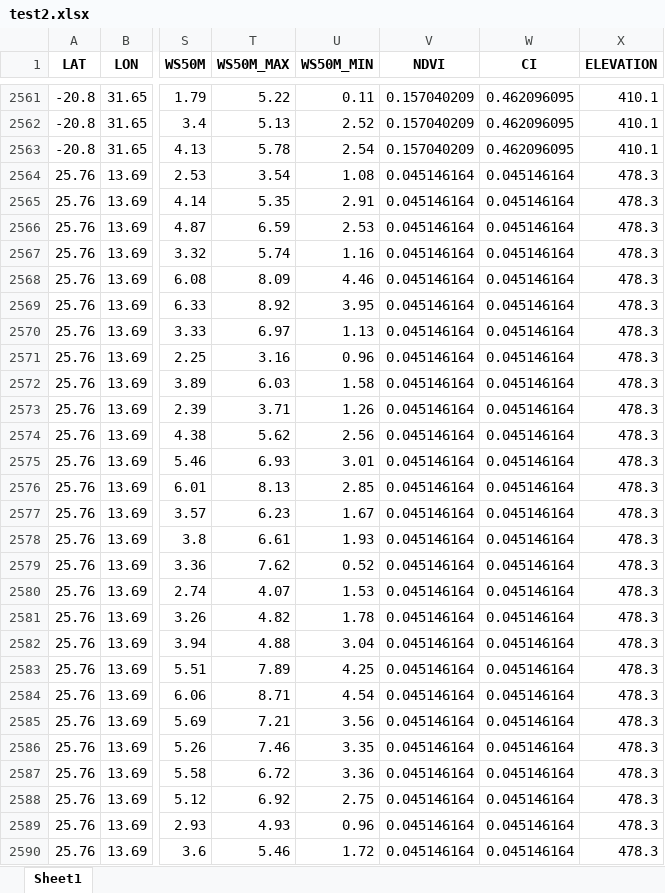
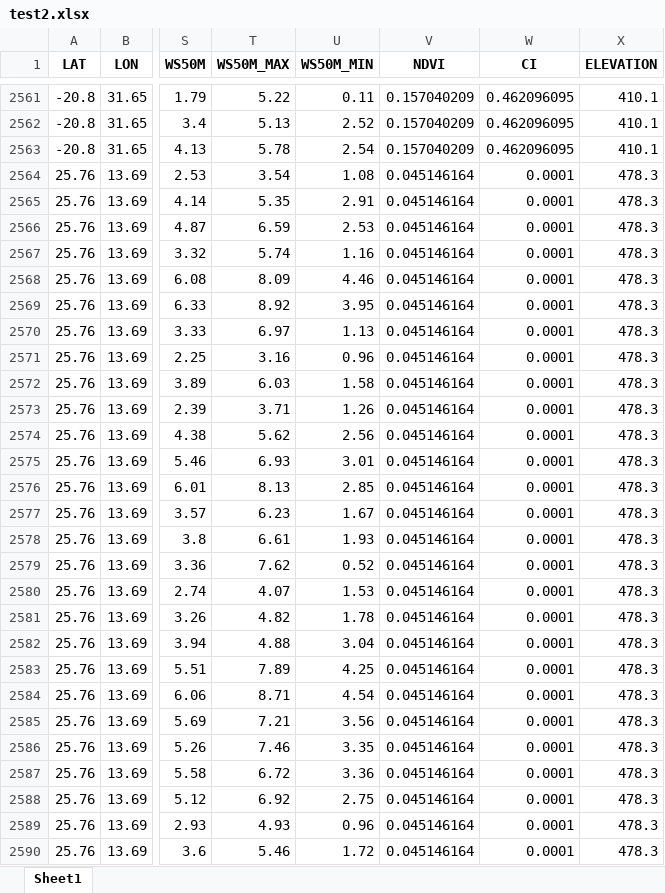
Before and after one commit to vishals25/hornbill-suitability-analysis-using-autoencoders, an Excel workbook: data/test2.xlsx, sheet Sheet1, drawn as a sheet; only a part is shown, gaps mark what is left out; values as stored, in another font and other column widths than the file's, no borders; the diff covers the shown part only; the diff names each change by its address in the sheet, - before the commit and + after, or states it on an @@ line.

```diff
--- a/data/test2.xlsx (sheet Sheet1)
+++ b/data/test2.xlsx (sheet Sheet1)
-W2564:W2590 (CI): 0.045146164
+W2564:W2590 (CI): 0.0001
```
Also changed, not shown: 339 edited cells elsewhere in this sheet, combined_hornbill_results.xlsx, data/ground_data.xlsx, 13 other files.
